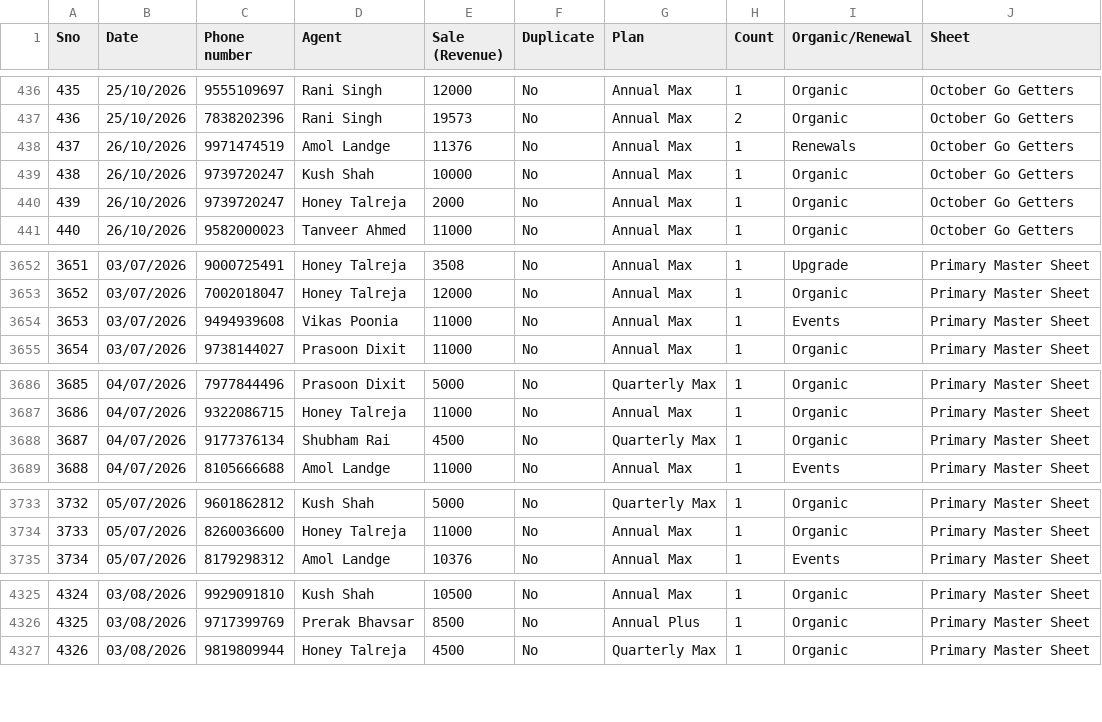
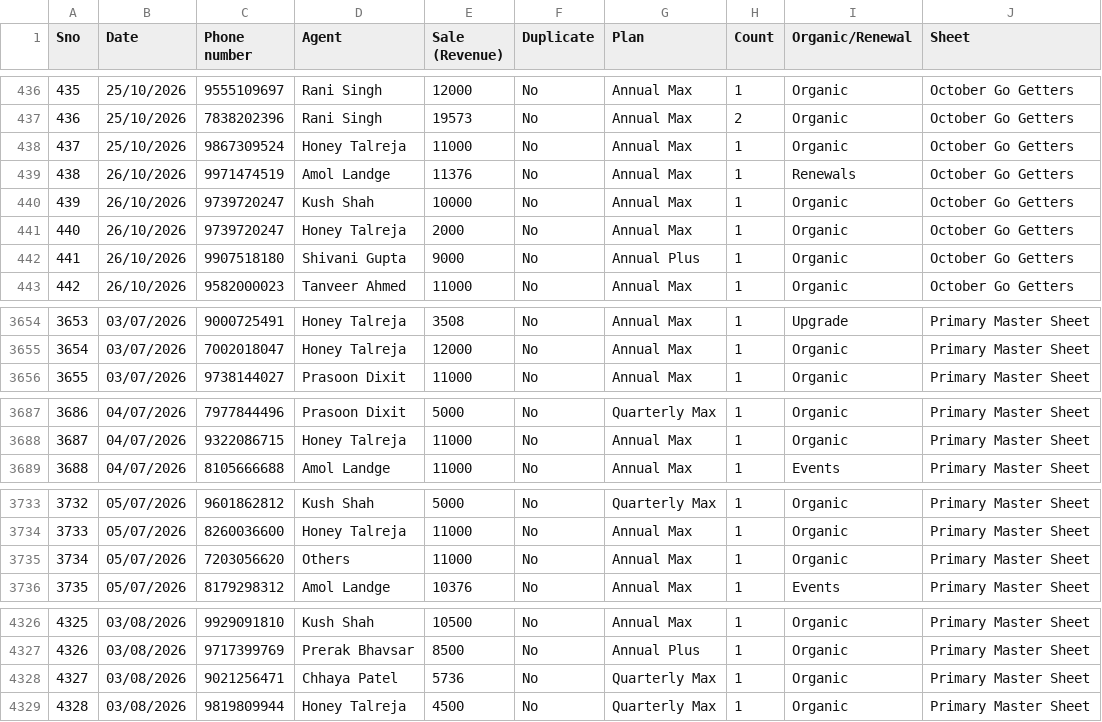
Before and after one commit to Amankr0402/Daily-Sales-Revenue-Report, a CSV file: data/inside_sales_details.csv, drawn as a sheet; only a part is shown, gaps mark what is left out; removed rows and columns are numbered as before the commit, all else as after; the diff names each change by its address in the sheet, - before the commit and + after, or states it on an @@ line.

Commit message:
chore(data): auto-sync sales data [2026-10-27 12:28 UTC]

```diff
--- a/data/inside_sales_details.csv
+++ b/data/inside_sales_details.csv
+row 438: 437 | 25/10/2026 | 9867309524 | Honey Talreja | 11000 | No | Annual Max | 1 | Organic | October Go Getters
@@ column A (Sno) renumbered from row 439 down @@
+row 442: 441 | 26/10/2026 | 9907518180 | Shivani Gupta | 9000 | No | Annual Plus | 1 | Organic | October Go Getters
-row 3654: 3653 | 03/07/2026 | 9494939608 | Vikas Poonia | 11000 | No | Annual Max | 1 | Events | Primary Master Sheet
-row 3688: 3687 | 04/07/2026 | 9177376134 | Shubham Rai | 4500 | No | Quarterly Max | 1 | Organic | Primary Master Sheet
+row 3735: 3734 | 05/07/2026 | 7203056620 | Others | 11000 | No | Annual Max | 1 | Organic | Primary Master Sheet
+row 4328: 4327 | 03/08/2026 | 9021256471 | Chhaya Patel | 5736 | No | Quarterly Max | 1 | Organic | Primary Master Sheet
```
Also changed, not shown: data/new_users_delivery_status_details.csv, data/secondary_sales_sheet.csv, 26 other files.
